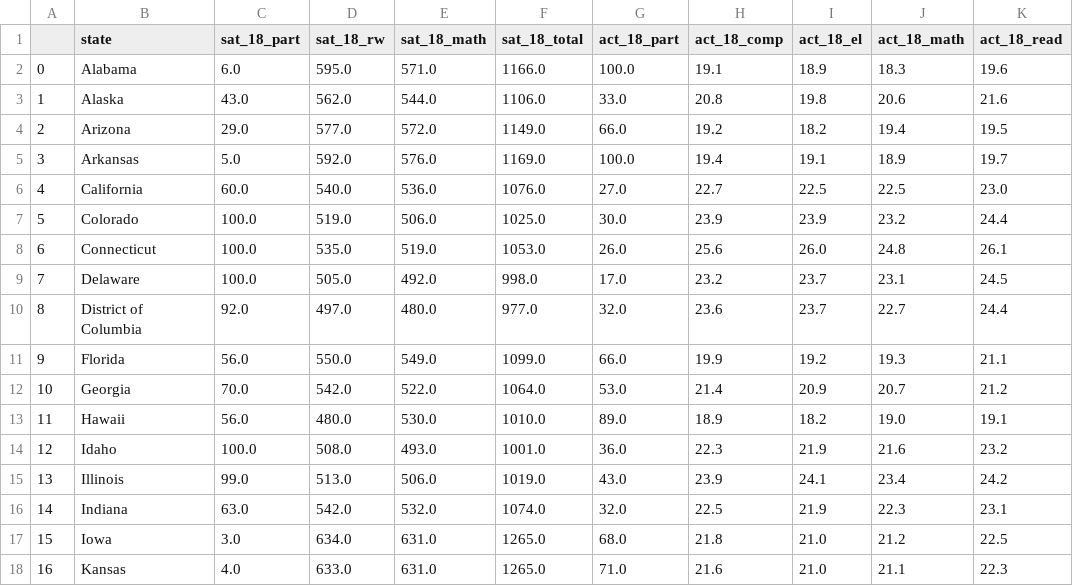
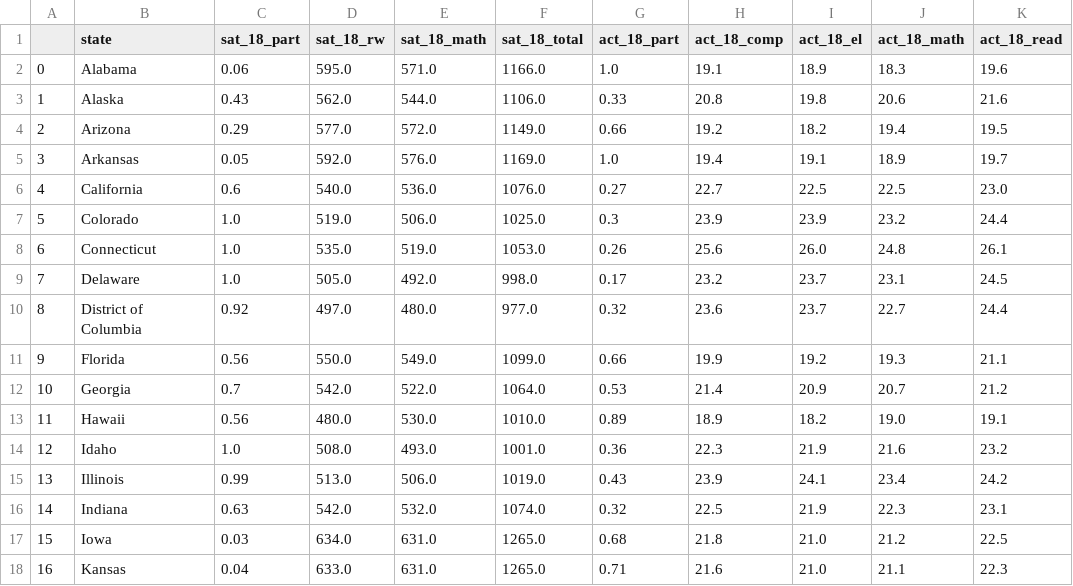
Before and after one commit to nahweijie1/Projects, a CSV file: Project 1/data/combined_2018.csv, drawn as a sheet; only a part is shown; the diff covers the shown part only; the diff names each change by its address in the sheet, - before the commit and + after, or states it on an @@ line.

```diff
--- a/Project 1/data/combined_2018.csv
+++ b/Project 1/data/combined_2018.csv
-C2 (sat_18_part): 6.0
+C2 (sat_18_part): 0.06
-G2 (act_18_part): 100.0
+G2 (act_18_part): 1.0
-C3 (sat_18_part): 43.0
+C3 (sat_18_part): 0.43
-G3 (act_18_part): 33.0
+G3 (act_18_part): 0.33
-C4 (sat_18_part): 29.0
+C4 (sat_18_part): 0.29
-G4 (act_18_part): 66.0
+G4 (act_18_part): 0.66
-C5 (sat_18_part): 5.0
+C5 (sat_18_part): 0.05
-G5 (act_18_part): 100.0
+G5 (act_18_part): 1.0
-C6 (sat_18_part): 60.0
+C6 (sat_18_part): 0.6
-G6 (act_18_part): 27.0
+G6 (act_18_part): 0.27
-C7:C9 (sat_18_part): 100.0
+C7:C9 (sat_18_part): 1.0
-G7 (act_18_part): 30.0
+G7 (act_18_part): 0.3
-G8 (act_18_part): 26.0
+G8 (act_18_part): 0.26
-G9 (act_18_part): 17.0
+G9 (act_18_part): 0.17
-C10 (sat_18_part): 92.0
+C10 (sat_18_part): 0.92
-G10 (act_18_part): 32.0
+G10 (act_18_part): 0.32
-C11 (sat_18_part): 56.0
+C11 (sat_18_part): 0.56
-G11 (act_18_part): 66.0
+G11 (act_18_part): 0.66
-C12 (sat_18_part): 70.0
+C12 (sat_18_part): 0.7
-G12 (act_18_part): 53.0
+G12 (act_18_part): 0.53
-C13 (sat_18_part): 56.0
+C13 (sat_18_part): 0.56
-G13 (act_18_part): 89.0
+G13 (act_18_part): 0.89
-C14 (sat_18_part): 100.0
+C14 (sat_18_part): 1.0
-G14 (act_18_part): 36.0
+G14 (act_18_part): 0.36
-C15 (sat_18_part): 99.0
+C15 (sat_18_part): 0.99
-G15 (act_18_part): 43.0
+G15 (act_18_part): 0.43
-C16 (sat_18_part): 63.0
+C16 (sat_18_part): 0.63
-G16 (act_18_part): 32.0
+G16 (act_18_part): 0.32
-C17 (sat_18_part): 3.0
+C17 (sat_18_part): 0.03
-G17 (act_18_part): 68.0
+G17 (act_18_part): 0.68
-C18 (sat_18_part): 4.0
+C18 (sat_18_part): 0.04
-G18 (act_18_part): 71.0
+G18 (act_18_part): 0.71
```
Also changed, not shown: 68 edited cells elsewhere in this file, Project 1/data/combined_2017.csv, Project 1/data/final.csv, 1 other file.
